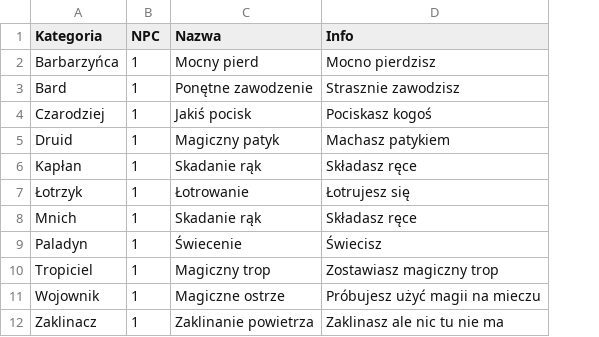
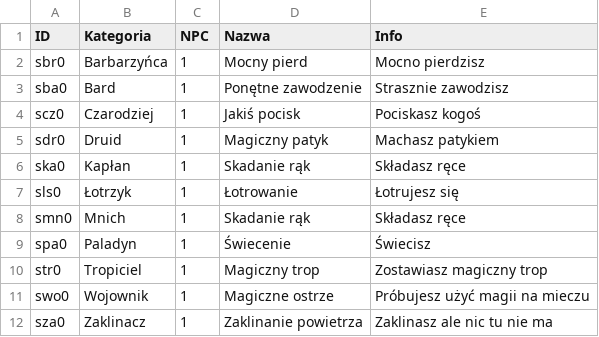
Before and after one commit to kris039/DnD_Encounter_Generator, a CSV file: tables/spells.csv, drawn as a sheet; the diff names each change by its address in the sheet, - before the commit and + after, or states it on an @@ line.

```diff
--- a/tables/spells.csv
+++ b/tables/spells.csv
+column A (ID), rows 2-12: sbr0 | sba0 | scz0 | sdr0 | ska0 | sls0 | smn0 | spa0 | str0 | swo0 | sza0
```
Also changed, not shown: tables/enemies.csv, 5 other files.
